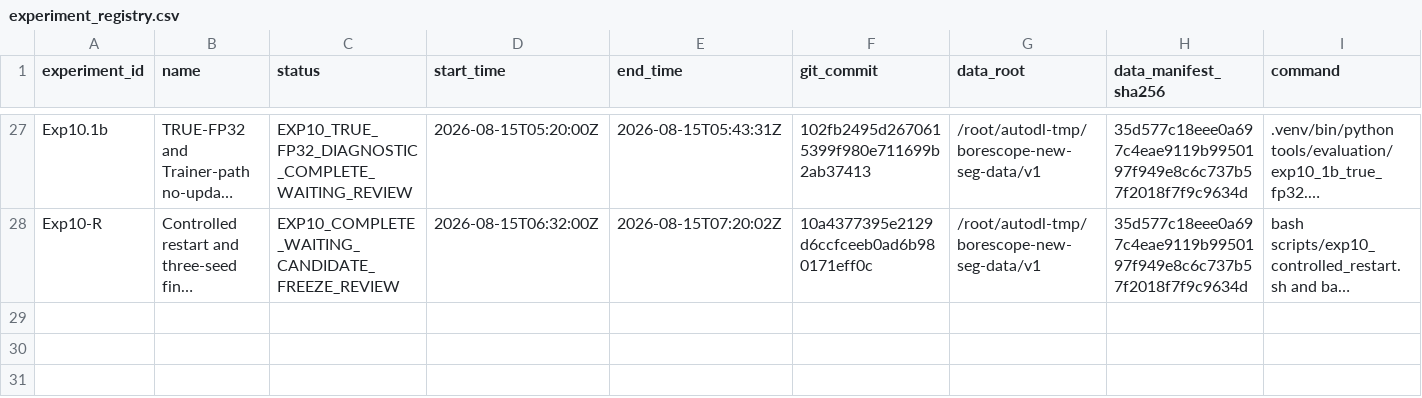
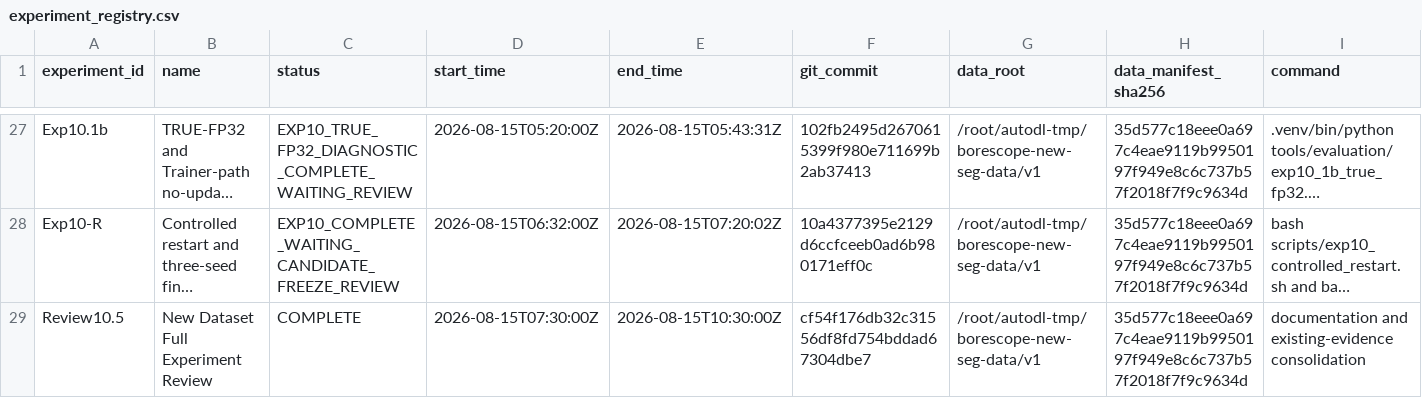
Before and after one commit to FlankKaicoder/borescope-new-seg-repro, a CSV file: results/experiment_registry.csv, drawn as a sheet; only a part is shown, gaps mark what is left out; long unchanged cells end in …; rows hold the shown columns only; the diff names each change by its address in the sheet, - before the commit and + after, or states it on an @@ line.

```diff
--- a/results/experiment_registry.csv
+++ b/results/experiment_registry.csv
+row 29: Review10.5 | New Dataset Full Experiment Review | COMPLETE | 2026-08-15T07:30:00Z | 2026-08-15T10:30:00Z | cf54f176db32c31556df8fd754bddad67304dbe7 | /root/autodl-tmp/borescope-new-seg-data/v1 | 35d577c18eee0a697c4eae9119b9950197f949e8c6c737b57f2018f7f9c9634d | documentation and existing-evidence consolidation
```
Also changed, not shown: results/fast_repro/method_status_matrix.csv, 5 other files.
